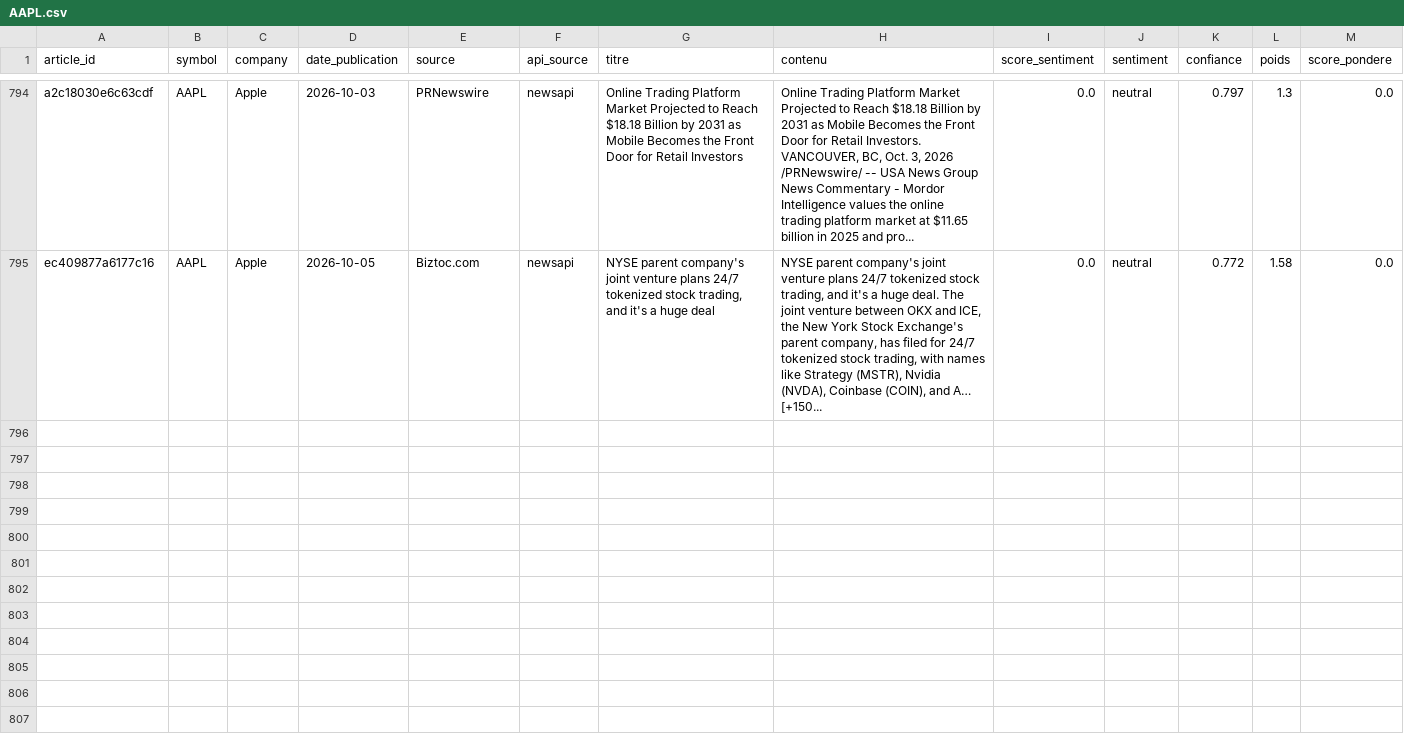
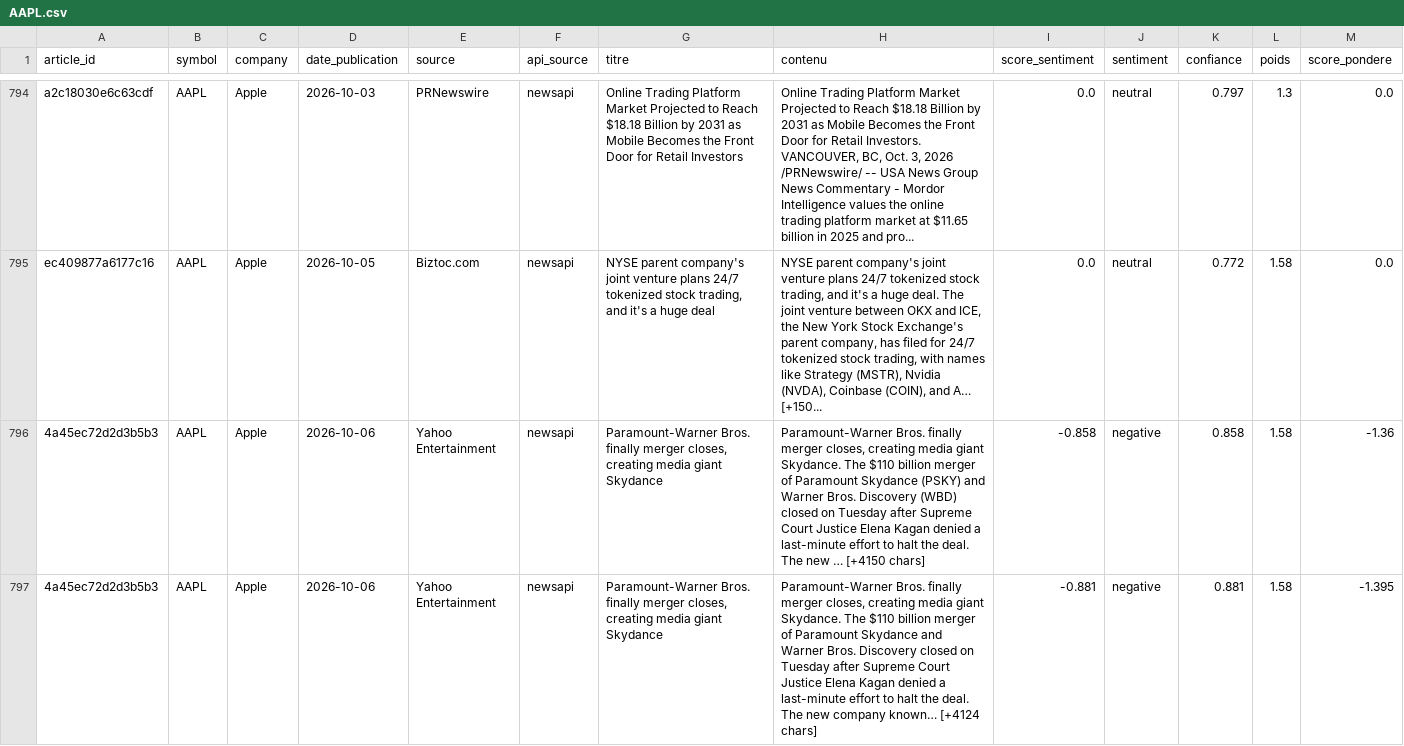
Before and after one commit to adam-hassen/stock-auto-update, a CSV file: data/articles_sentiment/AAPL.csv, drawn as a sheet; only a part is shown, gaps mark what is left out; rows hold the shown columns only; ↵ is a line break in a cell; the diff covers the shown part only; the diff names each change by its address in the sheet, - before the commit and + after, or states it on an @@ line.

```diff
--- a/data/articles_sentiment/AAPL.csv
+++ b/data/articles_sentiment/AAPL.csv
+row 796: 4a45ec72d2d3b5b3 | AAPL | Apple | 2026-10-06 | Yahoo Entertainment | newsapi | Paramount-Warner Bros. finally merger closes, creating media giant Skydance | Paramount-Warner Bros. finally merger closes, creating media giant Skydance. The $110 billion merger of Paramount Skydance (PSKY) and Warner Bros. Discovery (WBD) closed on Tuesday after Supreme Court Justice Elena Kagan denied a last-minute effort to halt the deal. ↵ The new … [+4150 chars] | -0.858 | negative | 0.858 | 1.58 | -1.36
+row 797: 4a45ec72d2d3b5b3 | AAPL | Apple | 2026-10-06 | Yahoo Entertainment | newsapi | Paramount-Warner Bros. finally merger closes, creating media giant Skydance | Paramount-Warner Bros. finally merger closes, creating media giant Skydance. The $110 billion merger of Paramount Skydance and Warner Bros. Discovery closed on Tuesday after Supreme Court Justice Elena Kagan denied a last-minute effort to halt the deal. ↵ The new company known… [+4124 chars] | -0.881 | negative | 0.881 | 1.58 | -1.395
```
Also changed, not shown: 2 added rows elsewhere in this file, data/articles_sentiment/AMZN.csv, data/articles_sentiment/GOOGL.csv, 14 other files.
